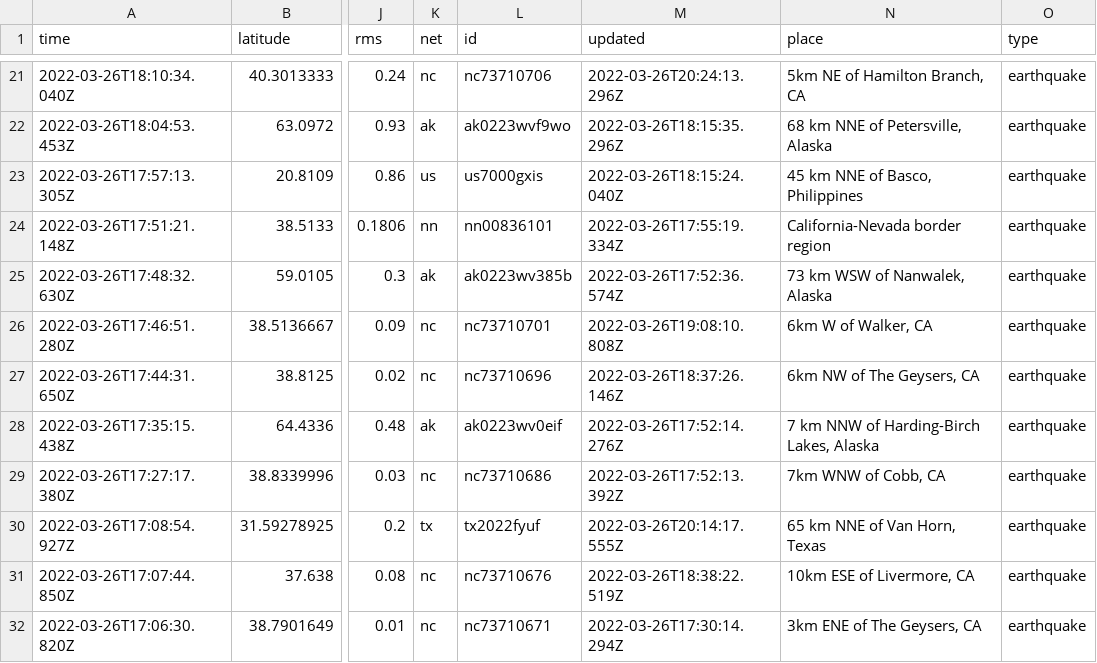
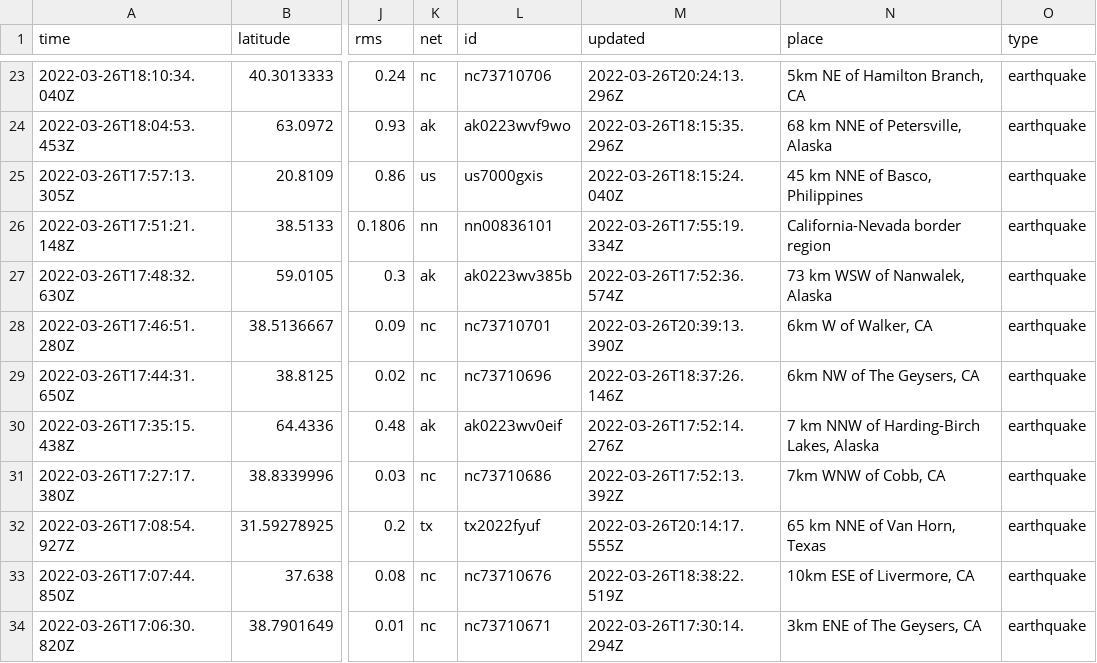
Before and after one commit to adriandgarcia/nicar2022_github_actions, a CSV file: usgs_current.csv, drawn as a sheet; only a part is shown, gaps mark what is left out; addresses are those after the commit; the diff covers the shown part only; the diff names each change by its address in the sheet, - before the commit and + after, or states it on an @@ line.

```diff
--- a/usgs_current.csv
+++ b/usgs_current.csv
-M28 (updated): 2022-03-26T19:08:10.808Z
+M28 (updated): 2022-03-26T20:39:13.390Z
```
Also changed, not shown: 5 added rows, 2 removed rows and 1 edited cell elsewhere in this file, 1 other file.
